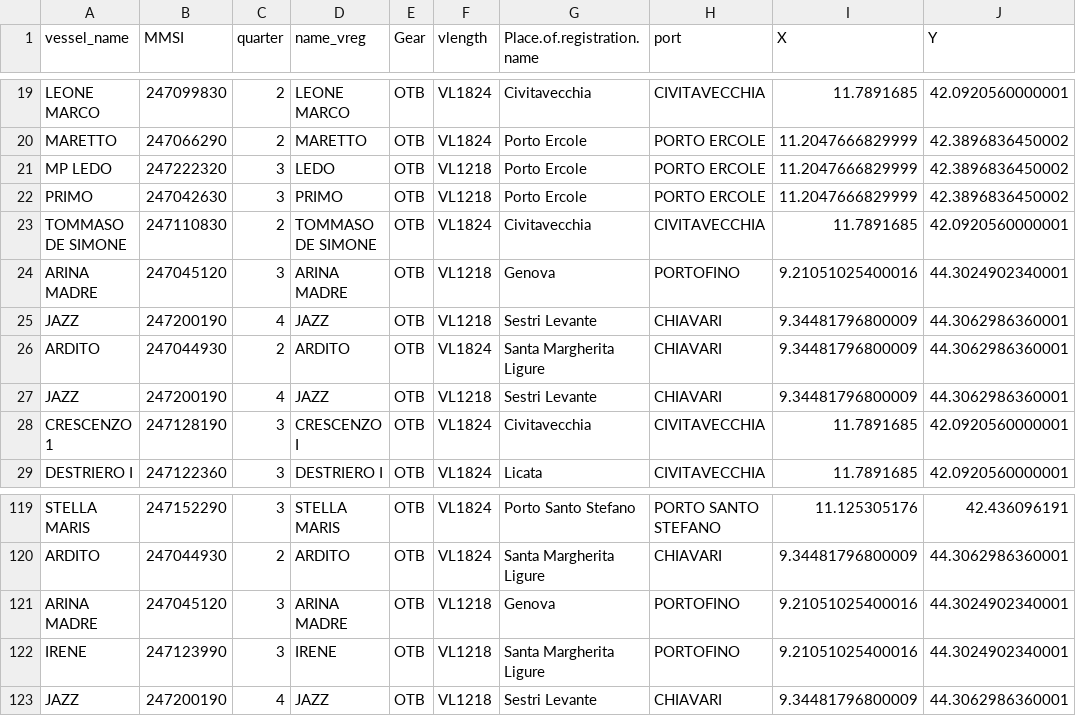
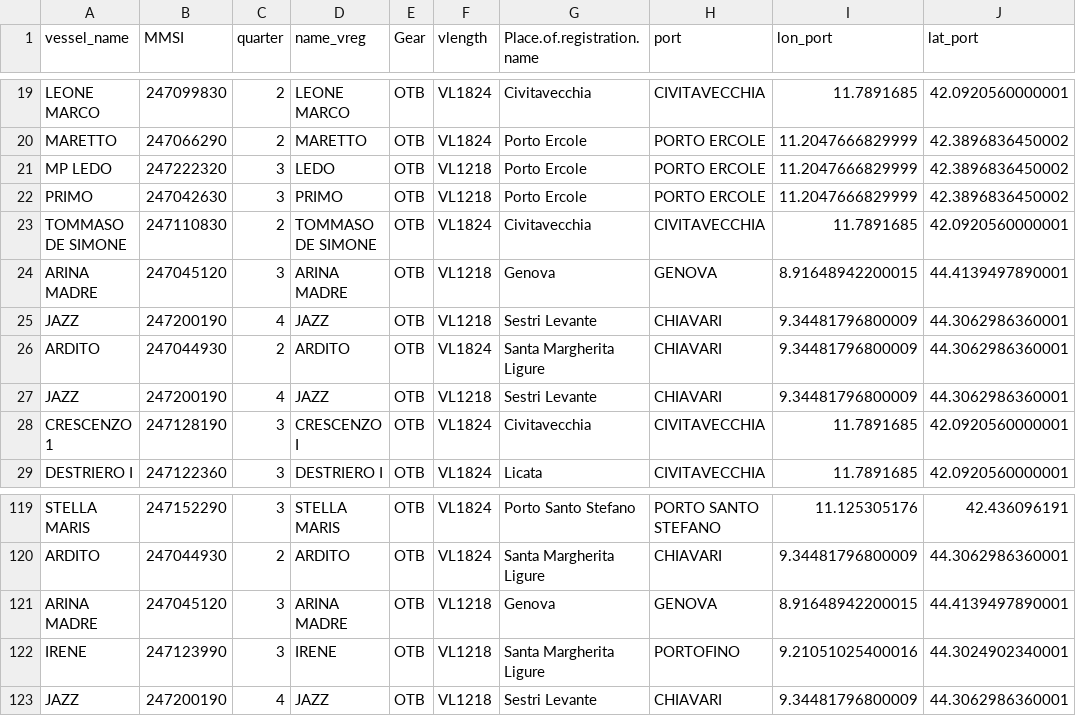
Before and after one commit to alisbrana/SURIMI-Disaggregation-protocols-by-GSA, a CSV file: ICES_Disaggregation_GSA9/CaseStudy/Data/GFW_port_CS_fReg_coords.csv, drawn as a sheet; only a part is shown, gaps mark what is left out; the diff names each change by its address in the sheet, - before the commit and + after, or states it on an @@ line.

Commit message:
Add GVL by port

```diff
--- a/ICES_Disaggregation_GSA9/CaseStudy/Data/GFW_port_CS_fReg_coords.csv
+++ b/ICES_Disaggregation_GSA9/CaseStudy/Data/GFW_port_CS_fReg_coords.csv
-I1: X
+I1: lon_port
-J1: Y
+J1: lat_port
-H24 (port): PORTOFINO
+H24 (port): GENOVA
-I24 (lon_port): 9.21051025400016
+I24 (lon_port): 8.91648942200015
-J24 (lat_port): 44.3024902340001
+J24 (lat_port): 44.4139497890001
-H121 (port): PORTOFINO
+H121 (port): GENOVA
-I121 (lon_port): 9.21051025400016
+I121 (lon_port): 8.91648942200015
-J121 (lat_port): 44.3024902340001
+J121 (lat_port): 44.4139497890001
```
Also changed, not shown: 36 other files.
